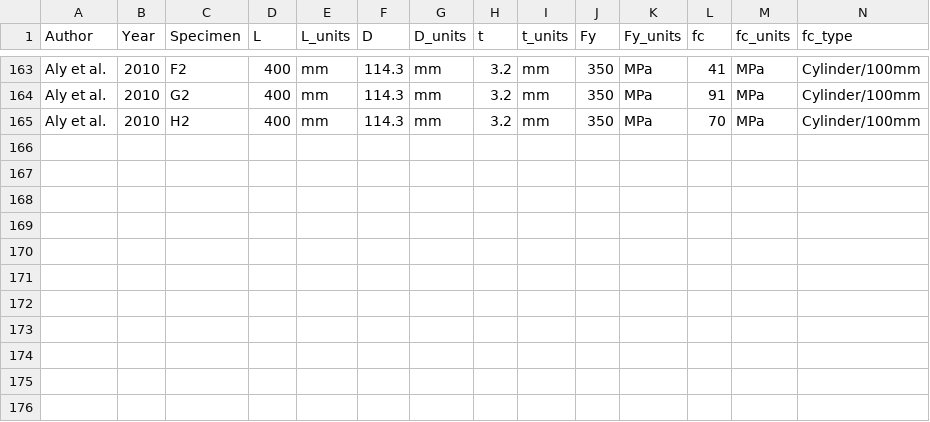
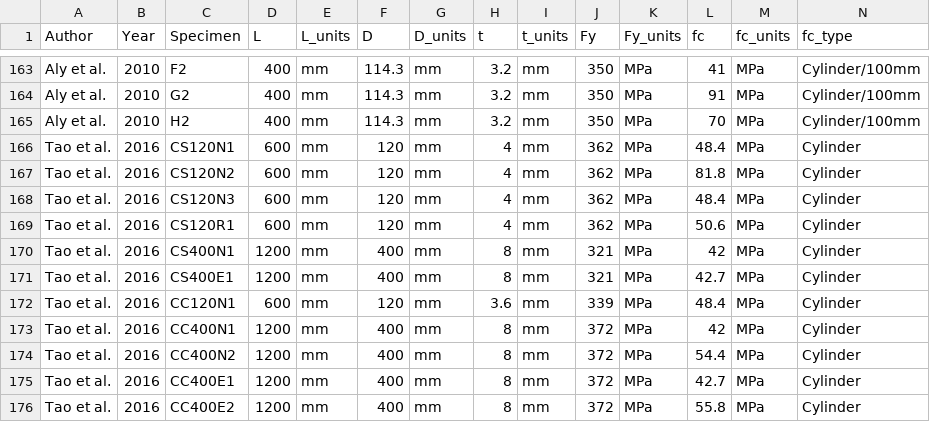
Before and after one commit to denavit/CFT-Load-Transfer-Database, a CSV file: CCFT_Pushout_Tests.csv, drawn as a sheet; only a part is shown, gaps mark what is left out; rows hold the shown columns only; the diff names each change by its address in the sheet, - before the commit and + after, or states it on an @@ line.

Commit message:
Adding data from Tao et al. 2016

```diff
--- a/CCFT_Pushout_Tests.csv
+++ b/CCFT_Pushout_Tests.csv
+row 166: Tao et al. | 2016 | CS120N1 | 600 | mm | 120 | mm | 4 | mm | 362 | MPa | 48.4 | MPa | Cylinder
+row 167: Tao et al. | 2016 | CS120N2 | 600 | mm | 120 | mm | 4 | mm | 362 | MPa | 81.8 | MPa | Cylinder
+row 168: Tao et al. | 2016 | CS120N3 | 600 | mm | 120 | mm | 4 | mm | 362 | MPa | 48.4 | MPa | Cylinder
+row 169: Tao et al. | 2016 | CS120R1 | 600 | mm | 120 | mm | 4 | mm | 362 | MPa | 50.6 | MPa | Cylinder
+row 170: Tao et al. | 2016 | CS400N1 | 1200 | mm | 400 | mm | 8 | mm | 321 | MPa | 42 | MPa | Cylinder
+row 171: Tao et al. | 2016 | CS400E1 | 1200 | mm | 400 | mm | 8 | mm | 321 | MPa | 42.7 | MPa | Cylinder
+row 172: Tao et al. | 2016 | CC120N1 | 600 | mm | 120 | mm | 3.6 | mm | 339 | MPa | 48.4 | MPa | Cylinder
+row 173: Tao et al. | 2016 | CC400N1 | 1200 | mm | 400 | mm | 8 | mm | 372 | MPa | 42 | MPa | Cylinder
+row 174: Tao et al. | 2016 | CC400N2 | 1200 | mm | 400 | mm | 8 | mm | 372 | MPa | 54.4 | MPa | Cylinder
+row 175: Tao et al. | 2016 | CC400E1 | 1200 | mm | 400 | mm | 8 | mm | 372 | MPa | 42.7 | MPa | Cylinder
+row 176: Tao et al. | 2016 | CC400E2 | 1200 | mm | 400 | mm | 8 | mm | 372 | MPa | 55.8 | MPa | Cylinder
```
Also changed, not shown: RCFT_Pushout_Tests.csv, 1 other file.
